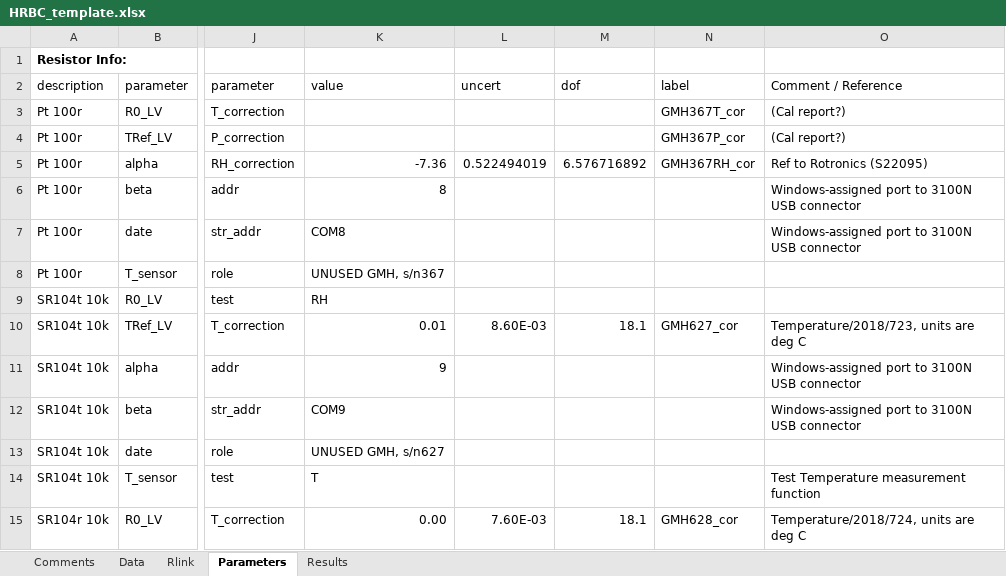
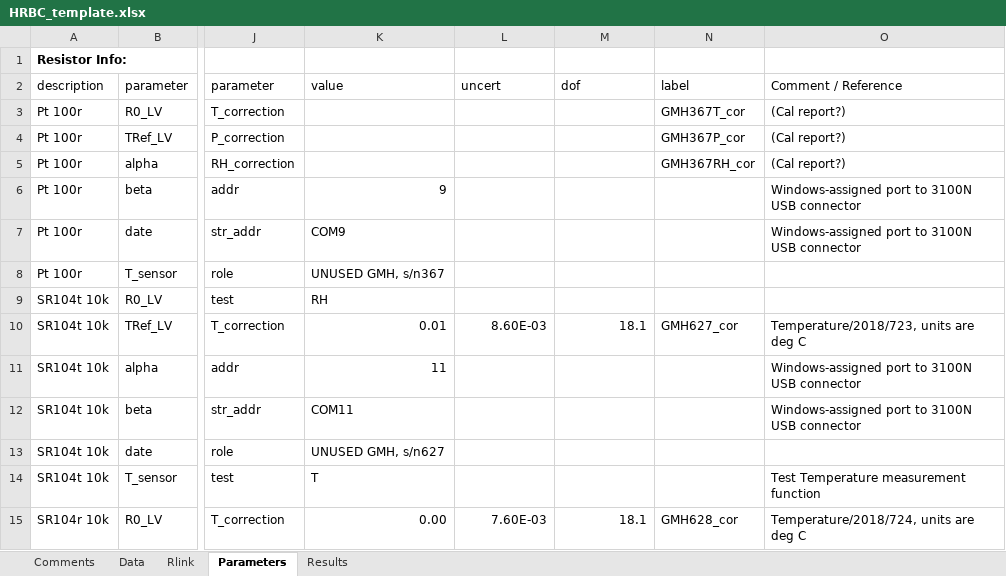
Before and after one commit to tblawson/HRBC, an Excel workbook: HRBC_template.xlsx, sheet Parameters, drawn as a sheet; only a part is shown, gaps mark what is left out; values as stored, in another font and other column widths than the file's, no borders; the diff covers the shown part only; the diff names each change by its address in the sheet, - before the commit and + after, or states it on an @@ line.

```diff
--- a/HRBC_template.xlsx (sheet Parameters)
+++ b/HRBC_template.xlsx (sheet Parameters)
-K5: -7.36
+K5: (empty)
-L5: 0.522494019
+L5: (empty)
-M5: 6.576716892
+M5: (empty)
-O5: Ref to Rotronics (S22095)
+O5: (Cal report?)
-K6: 8
+K6: 9
-K7: COM8
+K7: COM9
-K11: 9
+K11: 11
-K12: COM9
+K12: COM11
```
Also changed, not shown: 23 edited cells elsewhere in this sheet, sheet Results, sheet Data, sheet Comments.
